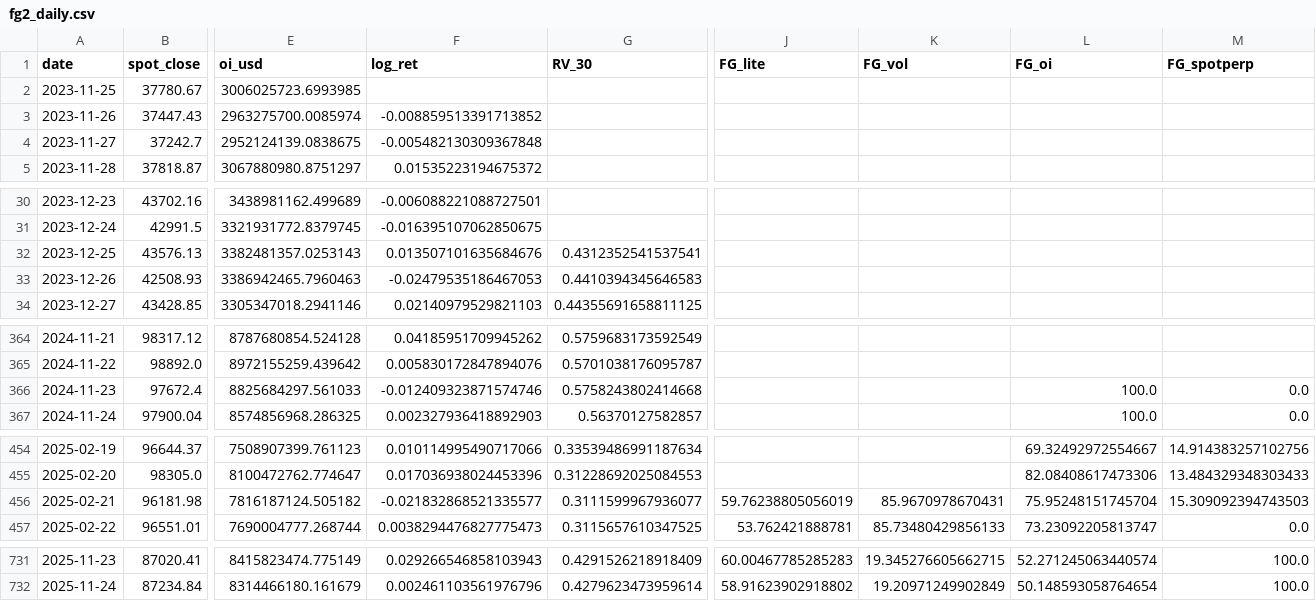
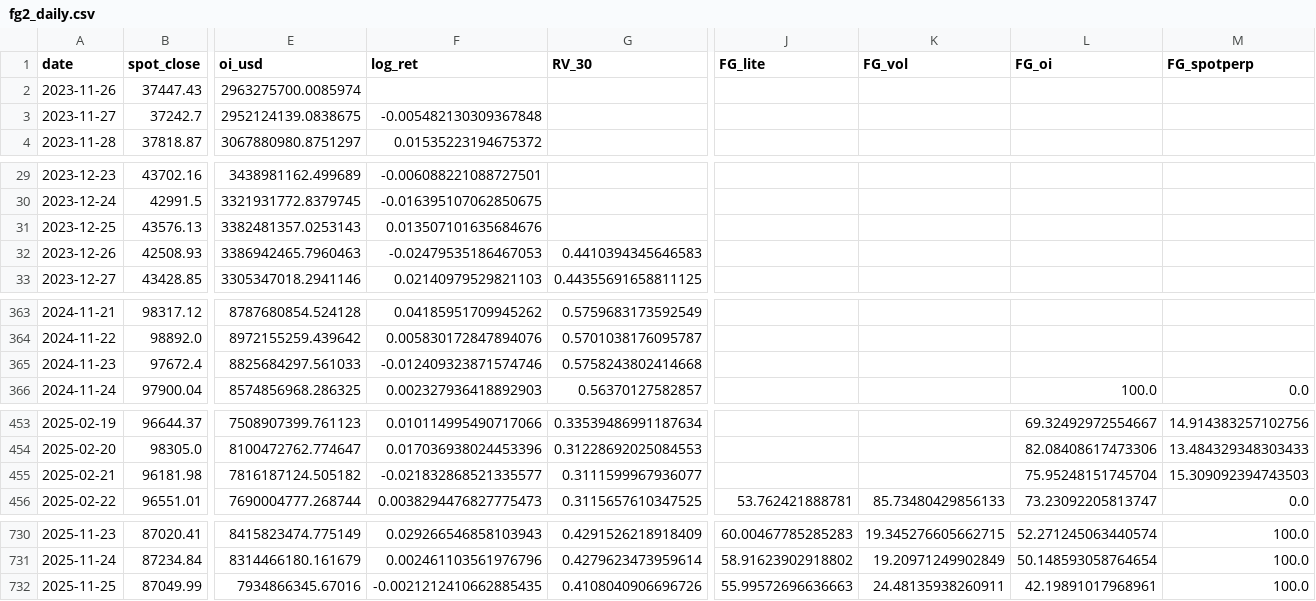
Before and after one commit to RGGG1/bbotpat, a CSV file: output/fg2_daily.csv, drawn as a sheet; only a part is shown, gaps mark what is left out; removed rows and columns are numbered as before the commit, all else as after; rows hold the shown columns only; the diff covers the shown part only; the diff names each change by its address in the sheet, - before the commit and + after, or states it on an @@ line.

```diff
--- a/output/fg2_daily.csv
+++ b/output/fg2_daily.csv
-row 2: 2023-11-25 | 37780.67 | 3006025723.6993985
-F2 (log_ret): -0.008859513391713852
+F2 (log_ret): (empty)
-G31 (RV_30): 0.4312352541537541
+G31 (RV_30): (empty)
-L365 (FG_oi): 100.0
+L365 (FG_oi): (empty)
-M365 (FG_spotperp): 0.0
+M365 (FG_spotperp): (empty)
-J455 (FG_lite): 59.76238805056019
+J455 (FG_lite): (empty)
-K455 (FG_vol): 85.9670978670431
+K455 (FG_vol): (empty)
+row 732: 2025-11-25 | 87049.99 | 7934866345.67016 | -0.0021212410662885435 | 0.4108040906696726 | 55.99572696636663 | 24.48135938260911 | 42.19891017968961 | 100.0
```
Also changed, not shown: 1 edited cell elsewhere in this file, data/hmi_oi_history.csv, 5 other files.
